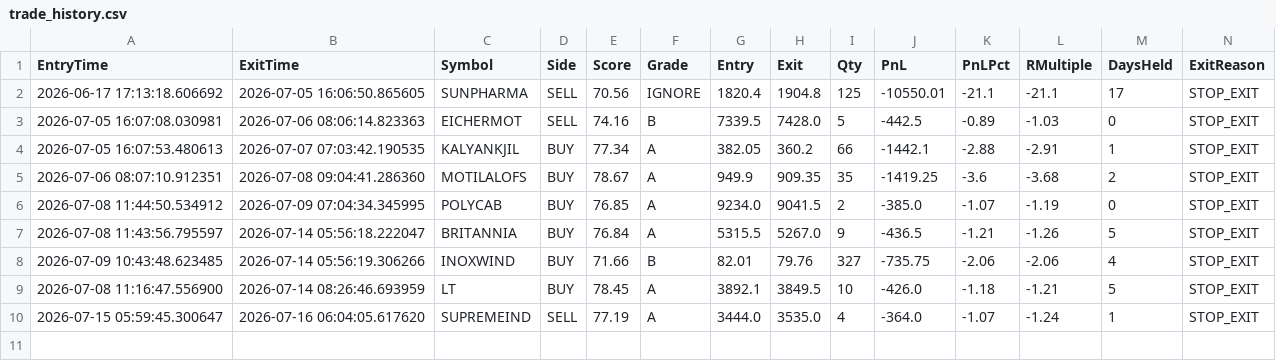
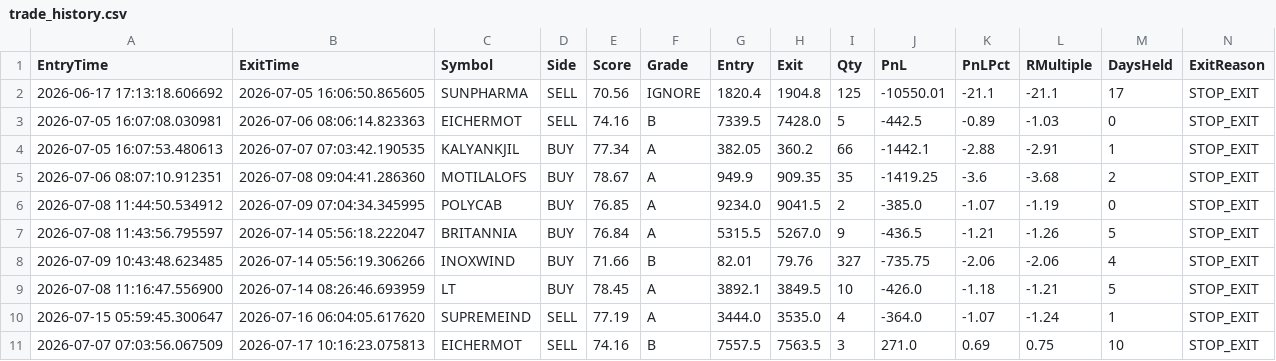
Before and after one commit to bakshad/Hybrid-FVG-Sniper, a CSV file: trade_history.csv, drawn as a sheet.

```diff
--- a/trade_history.csv
+++ b/trade_history.csv
@@ -10 +10,2 @@ EntryTime,ExitTime,Symbol,Side,Score,Grade,Entry,Exit,Qty,PnL,PnLPct,RMultiple,D
 2026-07-15 05:59:45.300647,2026-07-16 06:04:05.617620,SUPREMEIND,SELL,77.19,A,3444.0,3535.0,4,-364.0,-1.07,-1.24,1,STOP_EXIT
+2026-07-07 07:03:56.067509,2026-07-17 10:16:23.075813,EICHERMOT,SELL,74.16,B,7557.5,7563.5,3,271.0,0.69,0.75,10,STOP_EXIT
```
Also changed, not shown: active_positions.csv.
